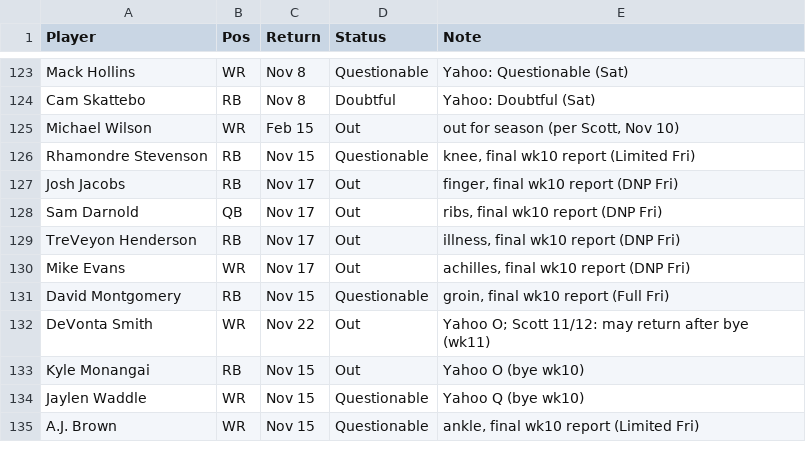
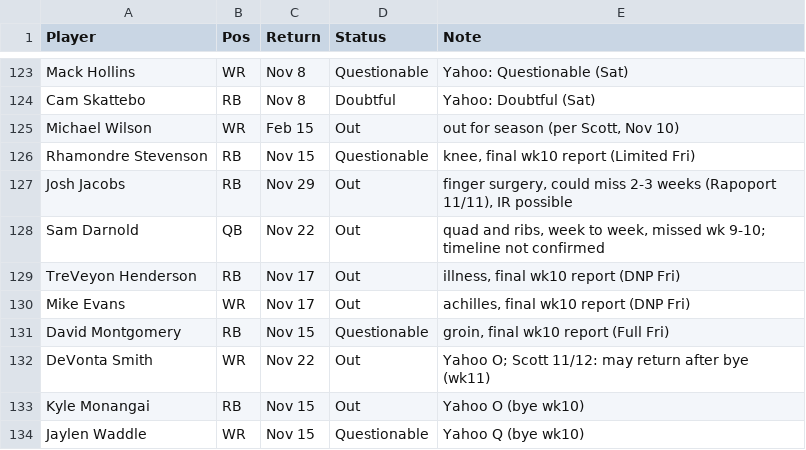
Before and after one commit to scottrshapiro78-cmyk/Fantasy-Football, a TSV file: data/input/news_2026.tsv, drawn as a sheet; only a part is shown, gaps mark what is left out; the shorter side is filled out with more unchanged rows.

```diff
--- a/data/input/news_2026.tsv
+++ b/data/input/news_2026.tsv
@@ -126,4 +126,4 @@ Michael Wilson	WR	Feb 15	Out	out for season (per Scott, Nov 10)
 Rhamondre Stevenson	RB	Nov 15	Questionable	knee, final wk10 report (Limited Fri)
-Josh Jacobs	RB	Nov 17	Out	finger, final wk10 report (DNP Fri)
-Sam Darnold	QB	Nov 17	Out	ribs, final wk10 report (DNP Fri)
+Josh Jacobs	RB	Nov 29	Out	finger surgery, could miss 2-3 weeks (Rapoport 11/11), IR possible
+Sam Darnold	QB	Nov 22	Out	quad and ribs, week to week, missed wk 9-10; timeline not confirmed
 TreVeyon Henderson	RB	Nov 17	Out	illness, final wk10 report (DNP Fri)
```
Also changed, not shown: 3 other files.
